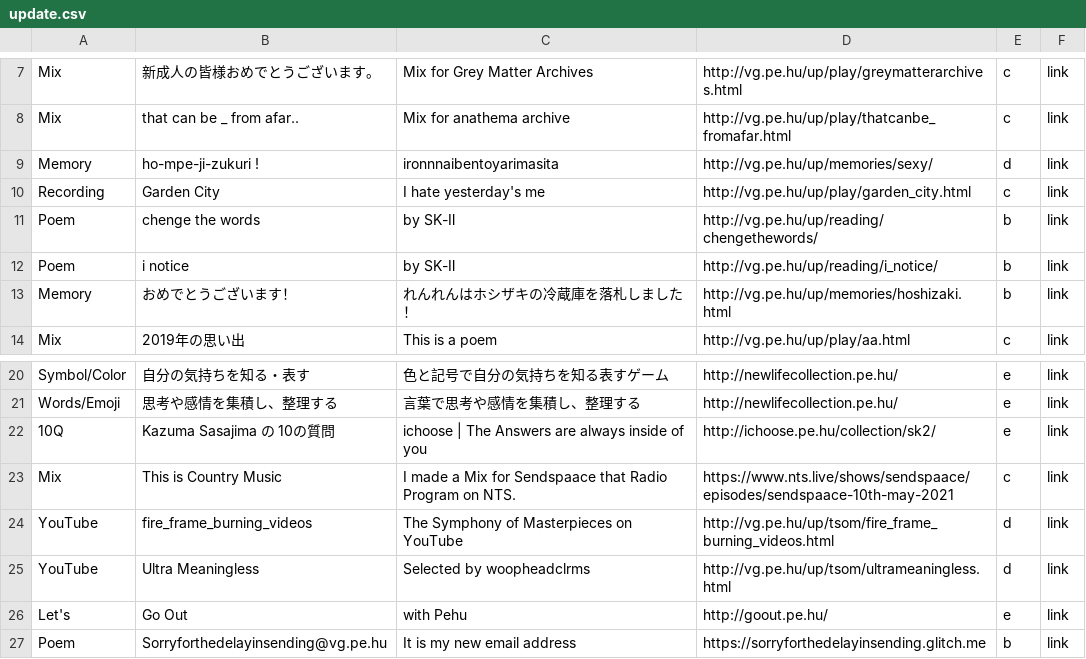
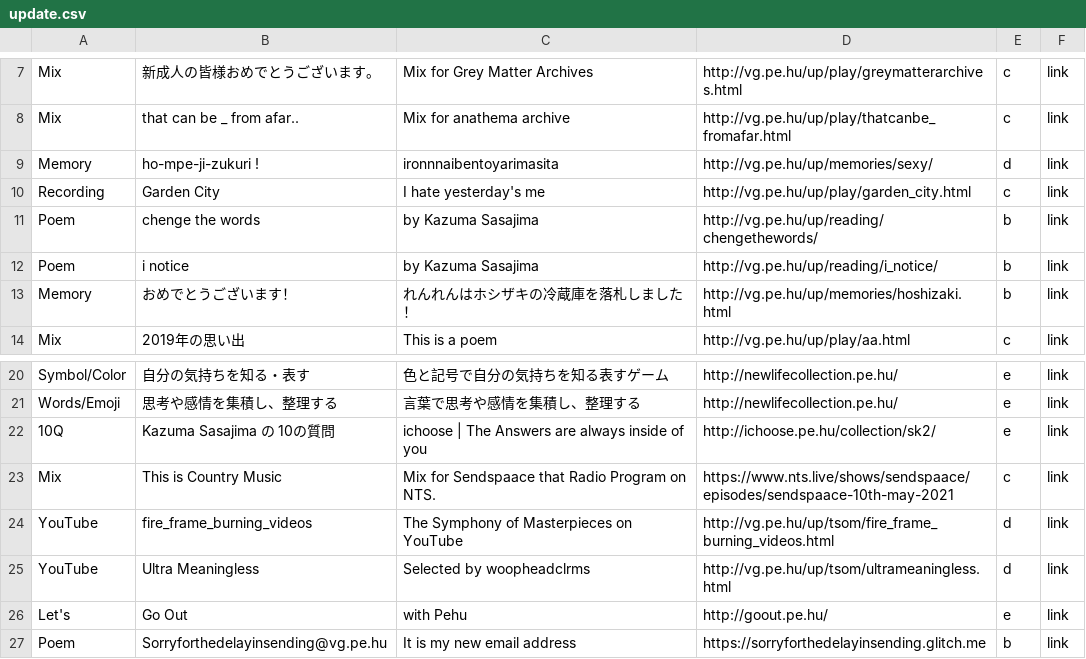
Before and after one commit to verygois/vg.pe.hu, a CSV file: up/update.csv, drawn as a sheet; only a part is shown, gaps mark what is left out.

Commit message:
Update update.csv

```diff
--- a/up/update.csv
+++ b/up/update.csv
@@ -10,4 +10,4 @@ Memory,"ho-mpe-ji-zukuri  !",ironnnaibentoyarimasita,http://vg.pe.hu/up/memories
 Recording,"Garden City",I hate yesterday's me,http://vg.pe.hu/up/play/garden_city.html,c,link
-Poem,"chenge the words","by SK-Ⅱ",http://vg.pe.hu/up/reading/chengethewords/,b,link
-Poem,"i notice","by SK-Ⅱ",http://vg.pe.hu/up/reading/i_notice/,b,link
+Poem,"chenge the words","by Kazuma Sasajima",http://vg.pe.hu/up/reading/chengethewords/,b,link
+Poem,"i notice","by Kazuma Sasajima",http://vg.pe.hu/up/reading/i_notice/,b,link
 Memory,おめでとうございます！,れんれんはホシザキの冷蔵庫を落札しました！,http://vg.pe.hu/up/memories/hoshizaki.html,b,link
@@ -22,3 +22,3 @@ Words/Emoji,"思考や感情を集積し、整理する","言葉で思考や感
 10Q,"Kazuma Sasajima の 10の質問","ichoose | The Answers are always inside of you",http://ichoose.pe.hu/collection/sk2/,e,link
-Mix,"This is Country Music","I made a Mix for Sendspaace that Radio Program on NTS.",https://www.nts.live/shows/sendspaace/episodes/sendspaace-10th-may-2021,c,link
+Mix,"This is Country Music","Mix for Sendspaace that Radio Program on NTS.",https://www.nts.live/shows/sendspaace/episodes/sendspaace-10th-may-2021,c,link
 YouTube,fire_frame_burning_videos,"The Symphony of Masterpieces on YouTube",http://vg.pe.hu/up/tsom/fire_frame_burning_videos.html,d,link
```
